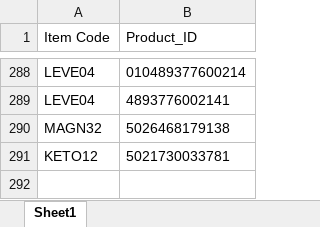
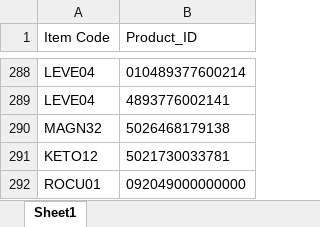
Before and after one commit to AlexCheung109/WardStockLocationCheck, an Excel workbook: Product_ID.xlsx, sheet Sheet1, drawn as a sheet; only a part is shown, gaps mark what is left out; values as stored, in another font and other column widths than the file's, no borders; the diff names each change by its address in the sheet, - before the commit and + after, or states it on an @@ line.

Commit message:
Add new Product ID mapping: UEsDBBQAAAAAAAAAAACkAYS4tQIAALUCAAAaAAAAeGwvX3JlbH...

```diff
--- a/Product_ID.xlsx (sheet Sheet1)
+++ b/Product_ID.xlsx (sheet Sheet1)
+row 292: ROCU01 | 092049000000000
```
